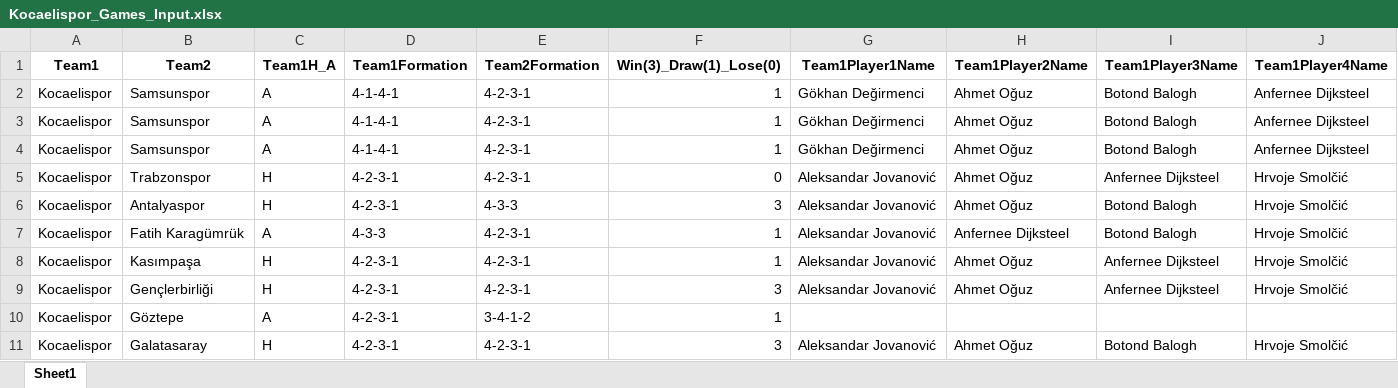
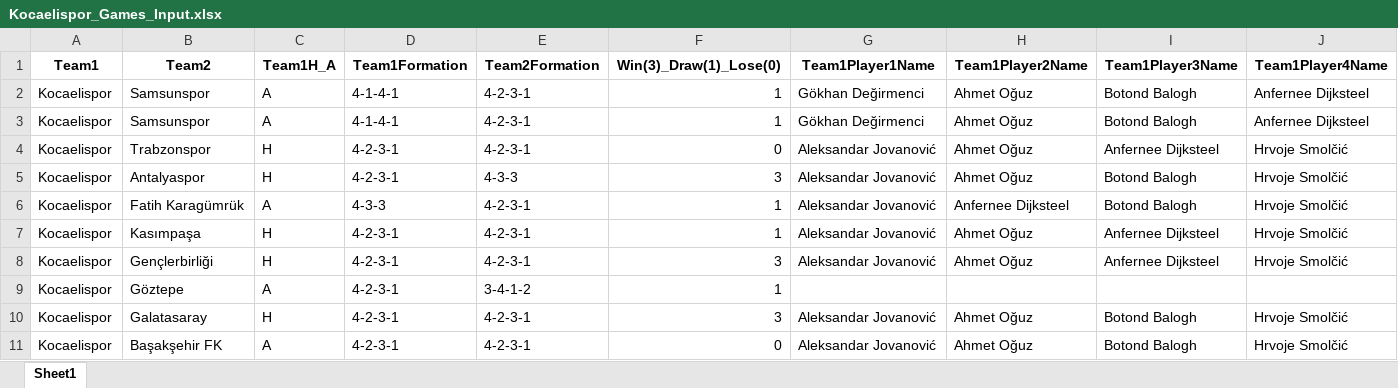
Before and after one commit to goloncesi-ai/predictaball-web, an Excel workbook: Data/Turkish Super League/Kocaelispor/mixed-seasons/Kocaelispor_Games_Input.xlsx, sheet Sheet1, drawn as a sheet; only a part is shown; the shorter side is filled out with more unchanged rows; values as stored, in another font and other column widths than the file's, no borders; rows hold the shown columns only; the diff names each change by its address in the sheet, - before the commit and + after, or states it on an @@ line.

```diff
--- a/Data/Turkish Super League/Kocaelispor/mixed-seasons/Kocaelispor_Games_Input.xlsx (sheet Sheet1)
+++ b/Data/Turkish Super League/Kocaelispor/mixed-seasons/Kocaelispor_Games_Input.xlsx (sheet Sheet1)
-row 4: Kocaelispor | Samsunspor | A | 4-1-4-1 | 4-2-3-1 | 1 | Gökhan Değirmenci | Ahmet Oğuz | Botond Balogh | Anfernee Dijksteel
```
Also changed, not shown: Data/Turkish Super League/Başakşehir/mixed-seasons/Başakşehir_Games_Input.xlsx, Data/Turkish Super League/Karagümrük/mixed-seasons/Karagümrük_Games_Input.xlsx, 41 other files.
